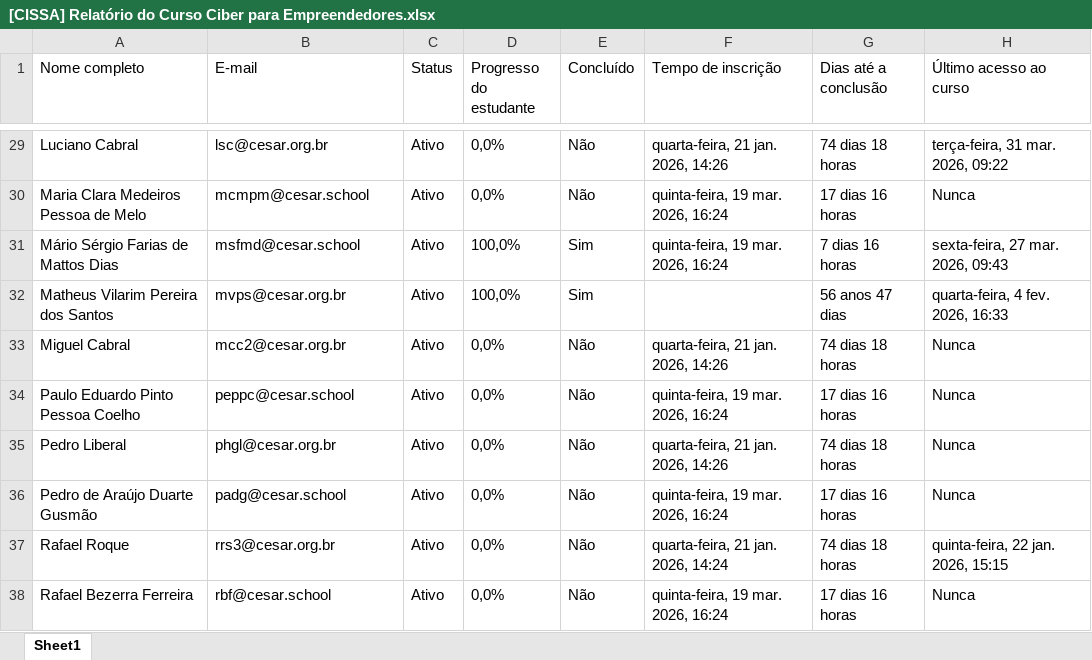
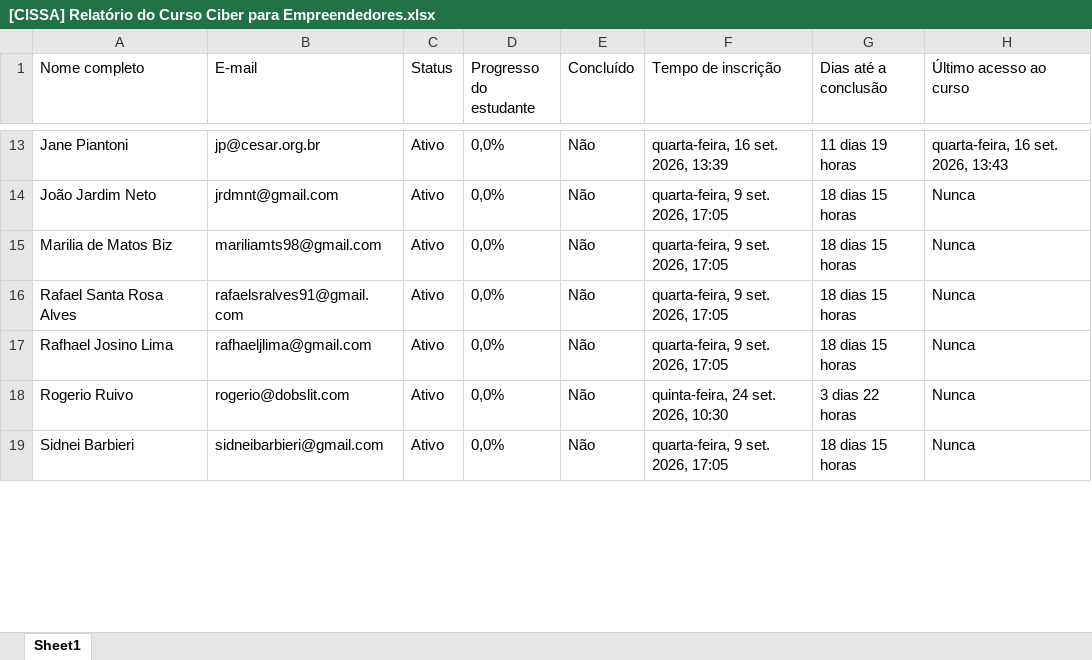
Before and after one commit to projetos-cissa/dashboard-cissa, an Excel workbook: [CISSA] Relatório do Curso Ciber para Empreendedores.xlsx, sheet Sheet1, drawn as a sheet; only a part is shown, gaps mark what is left out; values as stored, in another font and other column widths than the file's, no borders; charts and pictures not drawn; removed rows and columns are numbered as before the commit, all else as after; the diff covers the shown part only; the diff names each change by its address in the sheet, - before the commit and + after, or states it on an @@ line.

```diff
--- a/[CISSA] Relatório do Curso Ciber para Empreendedores.xlsx (sheet Sheet1)
+++ b/[CISSA] Relatório do Curso Ciber para Empreendedores.xlsx (sheet Sheet1)
-A13 (Nome completo): Luciano Cabral
+A13 (Nome completo): Jane Piantoni
-B13 (E-mail): lsc@cesar.org.br
+B13 (E-mail): jp@cesar.org.br
-F13 (Tempo de inscrição): quarta-feira, 21 jan. 2026, 14:26
+F13 (Tempo de inscrição): quarta-feira, 16 set. 2026, 13:39
-G13 (Dias até a conclusão): 74 dias 18 horas
+G13 (Dias até a conclusão): 11 dias 19 horas
-H13 (Último acesso ao curso): terça-feira, 31 mar. 2026, 09:22
+H13 (Último acesso ao curso): quarta-feira, 16 set. 2026, 13:43
-A14 (Nome completo): Maria Clara Medeiros Pessoa de Melo
+A14 (Nome completo): João Jardim Neto
-B14 (E-mail): mcmpm@cesar.school
+B14 (E-mail): jrdmnt@gmail.com
-F14 (Tempo de inscrição): quinta-feira, 19 mar. 2026, 16:24
+F14 (Tempo de inscrição): quarta-feira, 9 set. 2026, 17:05
-G14 (Dias até a conclusão): 17 dias 16 horas
+G14 (Dias até a conclusão): 18 dias 15 horas
-row 31: Mário Sérgio Farias de Mattos Dias | msfmd@cesar.school | Ativo | 100,0% | Sim | quinta-feira, 19 mar. 2026, 16:24 | 7 dias 16 horas | sexta-feira, 27 mar. 2026, 09:43
-row 32: Matheus Vilarim Pereira dos Santos | mvps@cesar.org.br | Ativo | 100,0% | Sim |  | 56 anos 47 dias | quarta-feira, 4 fev. 2026, 16:33
-A15 (Nome completo): Miguel Cabral
+A15 (Nome completo): Marilia de Matos Biz
-B15 (E-mail): mcc2@cesar.org.br
+B15 (E-mail): mariliamts98@gmail.com
-F15 (Tempo de inscrição): quarta-feira, 21 jan. 2026, 14:26
+F15 (Tempo de inscrição): quarta-feira, 9 set. 2026, 17:05
-G15 (Dias até a conclusão): 74 dias 18 horas
+G15 (Dias até a conclusão): 18 dias 15 horas
-A16 (Nome completo): Paulo Eduardo Pinto Pessoa Coelho
+A16 (Nome completo): Rafael Santa Rosa Alves
-B16 (E-mail): peppc@cesar.school
+B16 (E-mail): rafaelsralves91@gmail.com
-F16 (Tempo de inscrição): quinta-feira, 19 mar. 2026, 16:24
+F16 (Tempo de inscrição): quarta-feira, 9 set. 2026, 17:05
-G16 (Dias até a conclusão): 17 dias 16 horas
+G16 (Dias até a conclusão): 18 dias 15 horas
-A17 (Nome completo): Pedro Liberal
+A17 (Nome completo): Rafhael Josino Lima
-B17 (E-mail): phgl@cesar.org.br
+B17 (E-mail): rafhaeljlima@gmail.com
-F17 (Tempo de inscrição): quarta-feira, 21 jan. 2026, 14:26
+F17 (Tempo de inscrição): quarta-feira, 9 set. 2026, 17:05
-G17 (Dias até a conclusão): 74 dias 18 horas
+G17 (Dias até a conclusão): 18 dias 15 horas
-A18 (Nome completo): Pedro de Araújo Duarte Gusmão
+A18 (Nome completo): Rogerio Ruivo
-B18 (E-mail): padg@cesar.school
+B18 (E-mail): rogerio@dobslit.com
-F18 (Tempo de inscrição): quinta-feira, 19 mar. 2026, 16:24
+F18 (Tempo de inscrição): quinta-feira, 24 set. 2026, 10:30
-G18 (Dias até a conclusão): 17 dias 16 horas
+G18 (Dias até a conclusão): 3 dias 22 horas
-row 37: Rafael Roque | rrs3@cesar.org.br | Ativo | 0,0% | Não | quarta-feira, 21 jan. 2026, 14:24 | 74 dias 18 horas | quinta-feira, 22 jan. 2026, 15:15
-A19 (Nome completo): Rafael Bezerra Ferreira
+A19 (Nome completo): Sidnei Barbieri
-B19 (E-mail): rbf@cesar.school
+B19 (E-mail): sidneibarbieri@gmail.com
-F19 (Tempo de inscrição): quinta-feira, 19 mar. 2026, 16:24
+F19 (Tempo de inscrição): quarta-feira, 9 set. 2026, 17:05
-G19 (Dias até a conclusão): 17 dias 16 horas
+G19 (Dias até a conclusão): 18 dias 15 horas
```
Also changed, not shown: 19 removed rows and 59 edited cells elsewhere in this sheet, charts or pictures, 2 other files.
